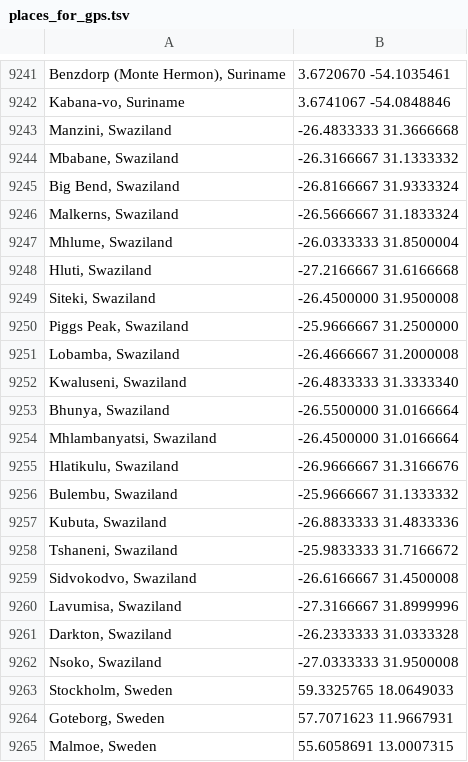
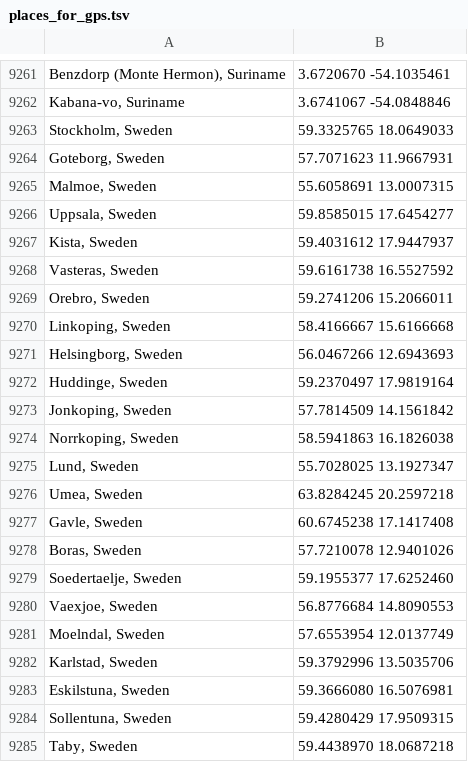
Before and after one commit to proycon/sxmo-utils, a TSV file: configs/appcfg/places_for_gps.tsv, drawn as a sheet; only a part is shown, gaps mark what is left out; the shorter side is filled out with more unchanged rows; the diff covers the shown part only.

Commit message:
places_for_gps.tsv: use correct name for Swaziland
The name Swaziland was replaced in April 2018. Use correct name for the
country, namely Eswatini

Reference: http://www.times.co.sz/news/118373-kingdom-of-eswatini-change-now-official.html
Signed-off-by: Maarten van Gompel <proycon@anaproy.nl>

```diff
--- a/configs/appcfg/places_for_gps.tsv
+++ b/configs/appcfg/places_for_gps.tsv
@@ -9242,22 +9262,2 @@ Benzdorp (Monte Hermon), Suriname	3.6720670 -54.1035461
 Kabana-vo, Suriname	3.6741067 -54.0848846
-Manzini, Swaziland	-26.4833333 31.3666668
-Mbabane, Swaziland	-26.3166667 31.1333332
-Big Bend, Swaziland	-26.8166667 31.9333324
-Malkerns, Swaziland	-26.5666667 31.1833324
-Mhlume, Swaziland	-26.0333333 31.8500004
-Hluti, Swaziland	-27.2166667 31.6166668
-Siteki, Swaziland	-26.4500000 31.9500008
-Piggs Peak, Swaziland	-25.9666667 31.2500000
-Lobamba, Swaziland	-26.4666667 31.2000008
-Kwaluseni, Swaziland	-26.4833333 31.3333340
-Bhunya, Swaziland	-26.5500000 31.0166664
-Mhlambanyatsi, Swaziland	-26.4500000 31.0166664
-Hlatikulu, Swaziland	-26.9666667 31.3166676
-Bulembu, Swaziland	-25.9666667 31.1333332
-Kubuta, Swaziland	-26.8833333 31.4833336
-Tshaneni, Swaziland	-25.9833333 31.7166672
-Sidvokodvo, Swaziland	-26.6166667 31.4500008
-Lavumisa, Swaziland	-27.3166667 31.8999996
-Darkton, Swaziland	-26.2333333 31.0333328
-Nsoko, Swaziland	-27.0333333 31.9500008
 Stockholm, Sweden	59.3325765 18.0649033
```
Also changed, not shown: 20 added rows elsewhere in this file.
